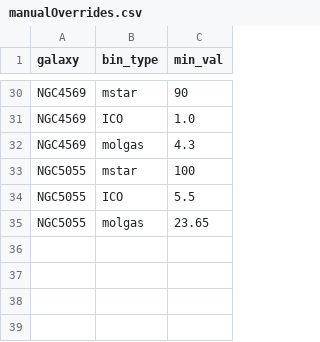
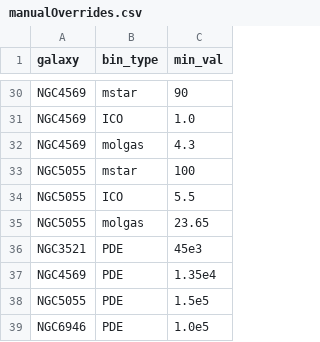
Before and after one commit to GBTSpectroscopy/degas, a CSV file: scripts/manualOverrides.csv, drawn as a sheet; only a part is shown, gaps mark what is left out.

```diff
--- a/scripts/manualOverrides.csv
+++ b/scripts/manualOverrides.csv
@@ -35 +35,5 @@ NGC5055, ICO, 5.5
 NGC5055, molgas, 23.65
+NGC3521, PDE, 45e3
+NGC4569, PDE, 1.35e4
+NGC5055, PDE, 1.5e5
+NGC6946, PDE, 1.0e5
```
Also changed, not shown: 9 other files.
